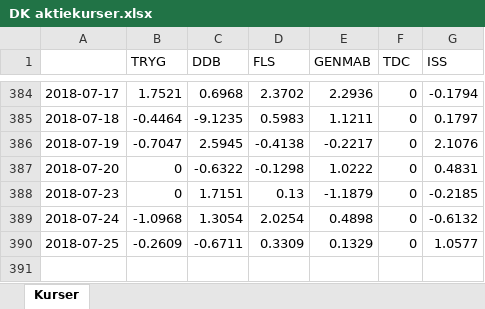
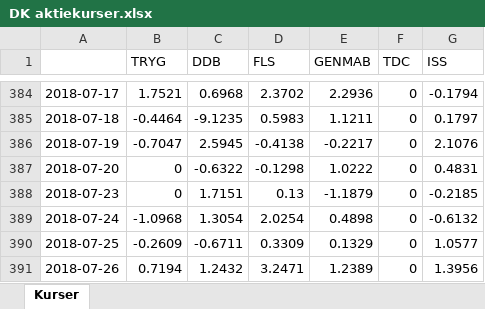
Before and after one commit to cphthomas/stat2019, an Excel workbook: DK aktiekurser.xlsx, sheet Kurser, drawn as a sheet; only a part is shown, gaps mark what is left out; values as stored, in another font and other column widths than the file's, no borders; the diff names each change by its address in the sheet, - before the commit and + after, or states it on an @@ line.

```diff
--- a/DK aktiekurser.xlsx (sheet Kurser)
+++ b/DK aktiekurser.xlsx (sheet Kurser)
+row 391: 2018-07-26 | 0.7194 | 1.2432 | 3.2471 | 1.2389 | 0 | 1.3956
```
Also changed, not shown: 31 other files.
